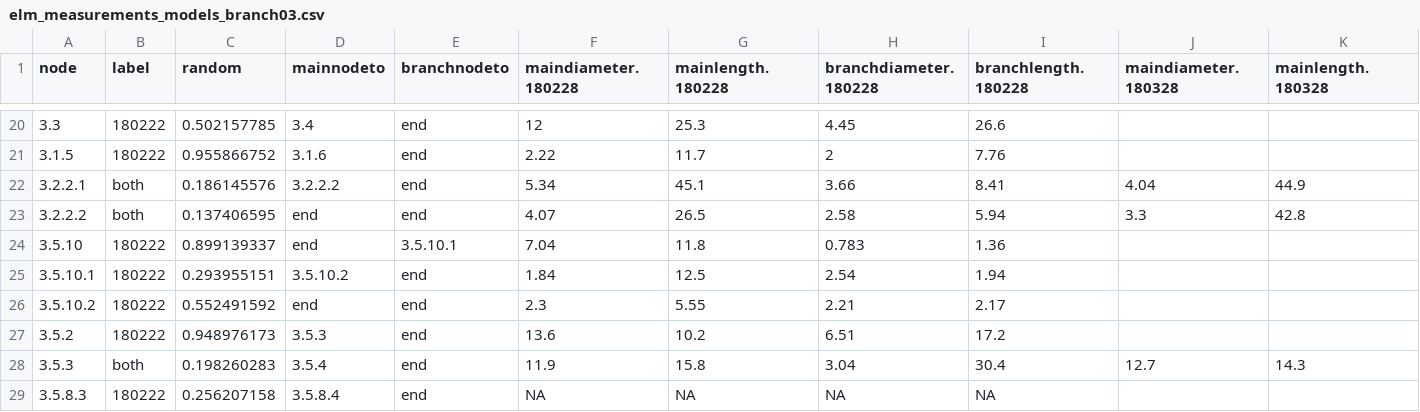
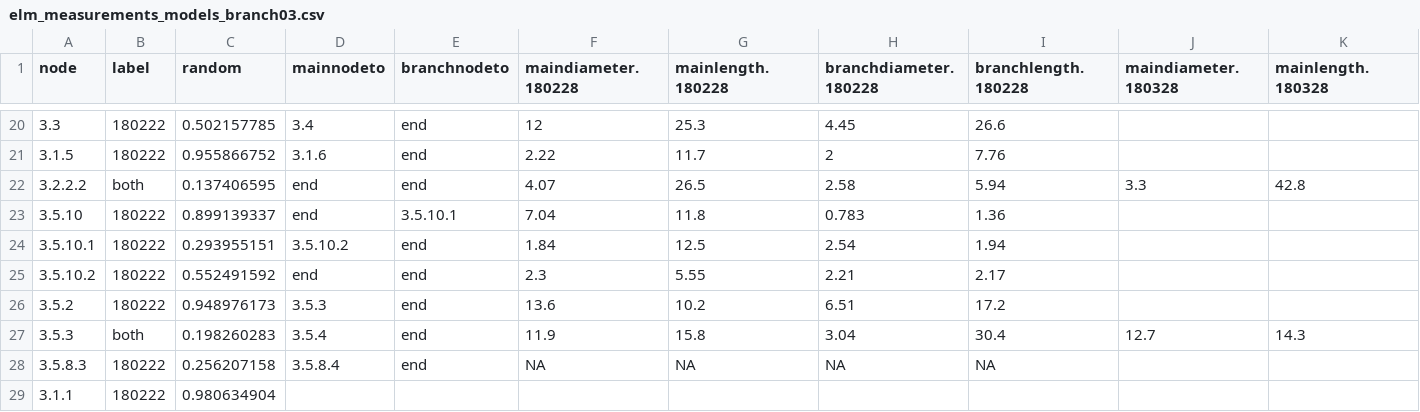
Before and after one commit to lanescher/tree-model-groundtruth-2018, a CSV file: DATA/INPUT/elm_measurements_models_branch03.csv, drawn as a sheet; only a part is shown, gaps mark what is left out; the shorter side is filled out with more unchanged rows; rows hold the shown columns only; the diff names each change by its address in the sheet, - before the commit and + after, or states it on an @@ line.

```diff
--- a/DATA/INPUT/elm_measurements_models_branch03.csv
+++ b/DATA/INPUT/elm_measurements_models_branch03.csv
-row 22: 3.2.2.1 | both | 0.186145576 | 3.2.2.2 | end | 5.34 | 45.1 | 3.66 | 8.41 | 4.04 | 44.9
```
Also changed, not shown: DATA/INPUT/memorialoak_measurements_models_branch01.csv, DATA/INPUT/memorialoak_measurements_models_branch05.csv, 2 other files.
